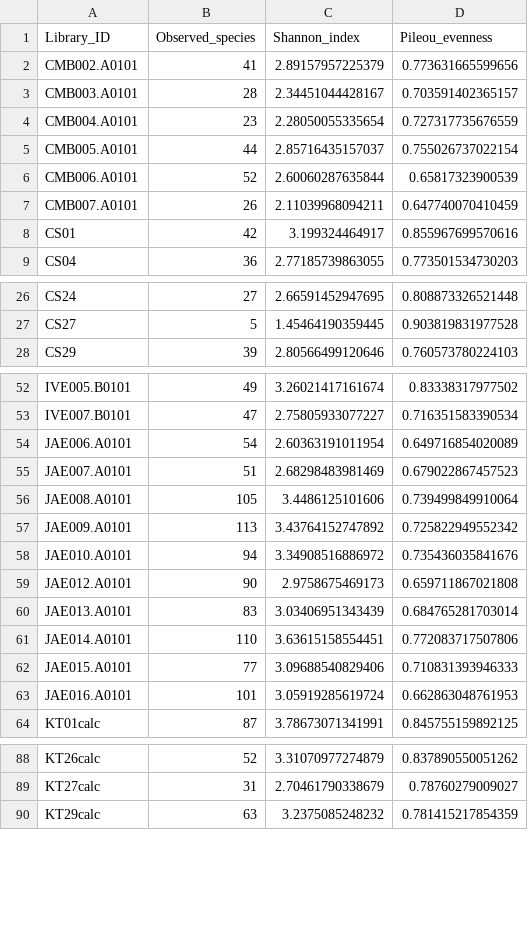
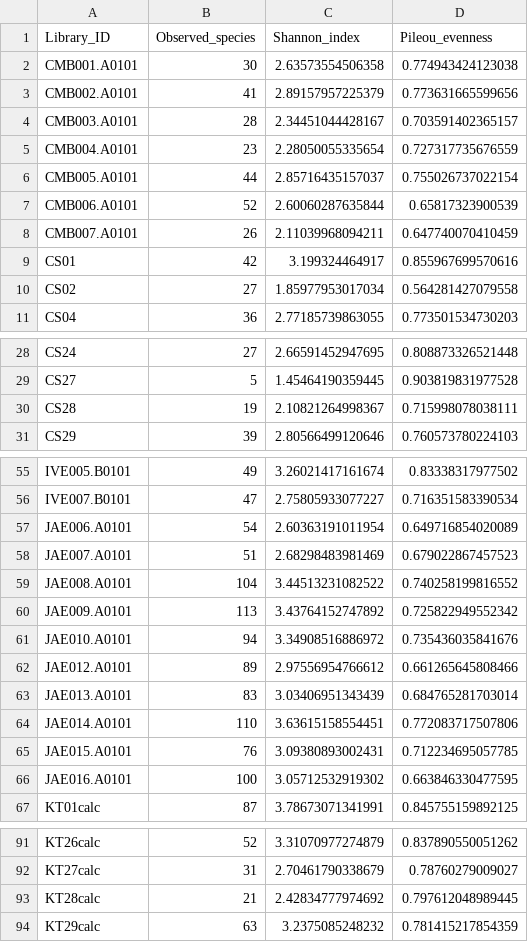
Before and after one commit to ivelsko/smoking_calculus, a TSV file: 05-results.backup/mpa3_alpha_div_numbers_sub75bp.tsv, drawn as a sheet; only a part is shown, gaps mark what is left out; the diff covers the shown part only.

Commit message:
updated sub75bp alphadiv

```diff
--- a/05-results.backup/mpa3_alpha_div_numbers_sub75bp.tsv
+++ b/05-results.backup/mpa3_alpha_div_numbers_sub75bp.tsv
@@ -1,2 +1,3 @@
 Library_ID	Observed_species	Shannon_index	Pileou_evenness
+CMB001.A0101	30	2.63573554506358	0.774943424123038
 CMB002.A0101	41	2.89157957225379	0.773631665599656
@@ -8,2 +9,3 @@ CMB007.A0101	26	2.11039968094211	0.647740070410459
 CS01	42	3.199324464917	0.855967699570616
+CS02	27	1.85977953017034	0.564281427079558
 CS04	36	2.77185739863055	0.773501534730203
@@ -27,2 +29,3 @@ CS24	27	2.66591452947695	0.808873326521448
 CS27	5	1.45464190359445	0.903819831977528
+CS28	19	2.10821264998367	0.715998078038111
 CS29	39	2.80566499120646	0.760573780224103
@@ -55,10 +58,10 @@ JAE006.A0101	54	2.60363191011954	0.649716854020089
 JAE007.A0101	51	2.68298483981469	0.679022867457523
-JAE008.A0101	105	3.4486125101606	0.739499849910064
+JAE008.A0101	104	3.44513231082522	0.740258199816552
 JAE009.A0101	113	3.43764152747892	0.725822949552342
 JAE010.A0101	94	3.34908516886972	0.735436035841676
-JAE012.A0101	90	2.9758675469173	0.659711867021808
+JAE012.A0101	89	2.97556954766612	0.661265645808466
 JAE013.A0101	83	3.03406951343439	0.684765281703014
 JAE014.A0101	110	3.63615158554451	0.772083717507806
-JAE015.A0101	77	3.09688540829406	0.710831393946333
-JAE016.A0101	101	3.05919285619724	0.662863048761953
+JAE015.A0101	76	3.09380893002431	0.712234695057785
+JAE016.A0101	100	3.05712532919302	0.663846330477595
 KT01calc	87	3.78673071341991	0.845755159892125
@@ -89,2 +92,3 @@ KT26calc	52	3.31070977274879	0.837890550051262
 KT27calc	31	2.70461790338679	0.78760279009027
+KT28calc	21	2.42834777974692	0.797612048989445
 KT29calc	63	3.2375085248232	0.781415217854359
```
Also changed, not shown: 3 added rows elsewhere in this file, 2 other files.
